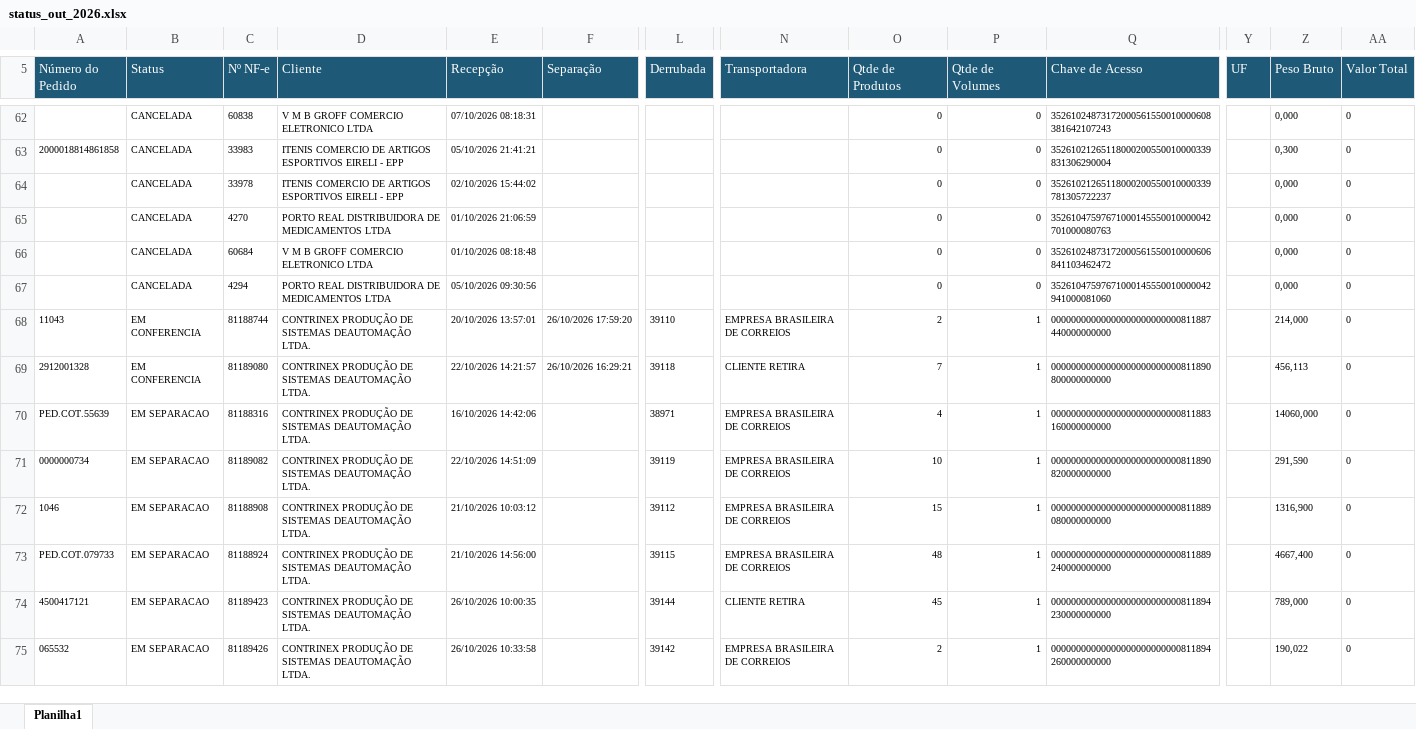
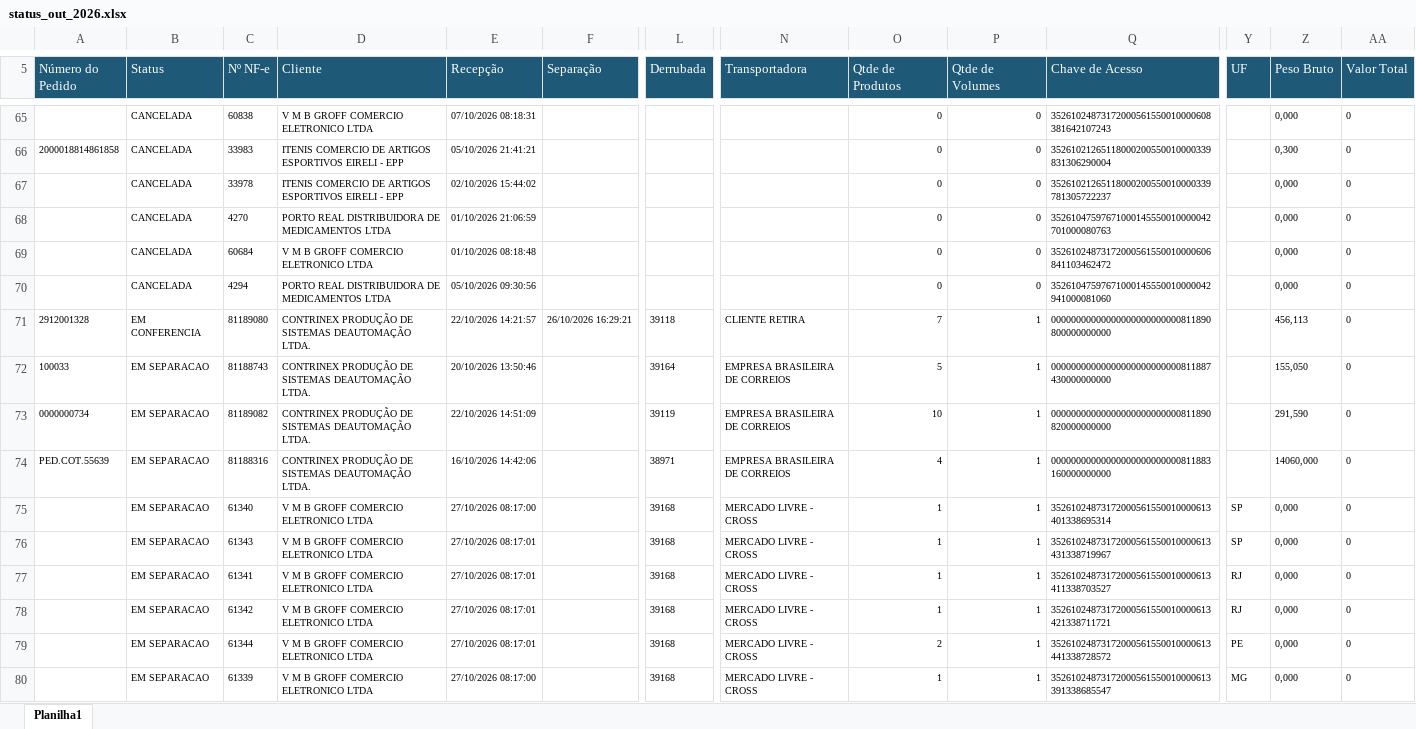
Before and after one commit to phdev2024/dashboard_operacao, an Excel workbook: data/status_saida/operacional/status_out_2026.xlsx, sheet Planilha1, drawn as a sheet; only a part is shown, gaps mark what is left out; the shorter side is filled out with more unchanged rows; values as stored, in another font and other column widths than the file's, no borders; removed rows and columns are numbered as before the commit, all else as after; rows hold the shown columns only; the diff covers the shown part only; the diff names each change by its address in the sheet, - before the commit and + after, or states it on an @@ line.

Commit message:
auto: atualiza base operacional via atalho

```diff
--- a/data/status_saida/operacional/status_out_2026.xlsx (sheet Planilha1)
+++ b/data/status_saida/operacional/status_out_2026.xlsx (sheet Planilha1)
-row 68: 11043 | EM CONFERENCIA | 81188744 | CONTRINEX PRODUÇÃO DE SISTEMAS DEAUTOMAÇÃO LTDA. | 20/10/2026 13:57:01 | 26/10/2026 17:59:20 | 39110 | EMPRESA BRASILEIRA DE CORREIOS | 2 | 1 | 00000000000000000000000000811887440000000000 |  | 214,000 | 0
-A72 (Número do Pedido): PED.COT.55639
+A72 (Número do Pedido): 100033
-C72 (Nº NF-e): 81188316
+C72 (Nº NF-e): 81188743
-E72 (Recepção): 16/10/2026 14:42:06
+E72 (Recepção): 20/10/2026 13:50:46
-L72 (Derrubada): 38971
+L72 (Derrubada): 39164
-O72 (Qtde de Produtos): 4
+O72 (Qtde de Produtos): 5
-Q72 (Chave de Acesso): 00000000000000000000000000811883160000000000
+Q72 (Chave de Acesso): 00000000000000000000000000811887430000000000
-Z72 (Peso Bruto): 14060,000
+Z72 (Peso Bruto): 155,050
-row 72: 1046 | EM SEPARACAO | 81188908 | CONTRINEX PRODUÇÃO DE SISTEMAS DEAUTOMAÇÃO LTDA. | 21/10/2026 10:03:12 |  | 39112 | EMPRESA BRASILEIRA DE CORREIOS | 15 | 1 | 00000000000000000000000000811889080000000000 |  | 1316,900 | 0
-A74 (Número do Pedido): PED.COT.079733
+A74 (Número do Pedido): PED.COT.55639
-C74 (Nº NF-e): 81188924
+C74 (Nº NF-e): 81188316
-E74 (Recepção): 21/10/2026 14:56:00
+E74 (Recepção): 16/10/2026 14:42:06
-L74 (Derrubada): 39115
+L74 (Derrubada): 38971
-O74 (Qtde de Produtos): 48
+O74 (Qtde de Produtos): 4
-Q74 (Chave de Acesso): 00000000000000000000000000811889240000000000
+Q74 (Chave de Acesso): 00000000000000000000000000811883160000000000
-Z74 (Peso Bruto): 4667,400
+Z74 (Peso Bruto): 14060,000
+row 75:  | EM SEPARACAO | 61340 | V M B GROFF COMERCIO ELETRONICO LTDA | 27/10/2026 08:17:00 |  | 39168 | MERCADO LIVRE - CROSS | 1 | 1 | 35261024873172000561550010000613401338695314 | SP | 0,000 | 0
+row 76:  | EM SEPARACAO | 61343 | V M B GROFF COMERCIO ELETRONICO LTDA | 27/10/2026 08:17:01 |  | 39168 | MERCADO LIVRE - CROSS | 1 | 1 | 35261024873172000561550010000613431338719967 | SP | 0,000 | 0
+row 77:  | EM SEPARACAO | 61341 | V M B GROFF COMERCIO ELETRONICO LTDA | 27/10/2026 08:17:01 |  | 39168 | MERCADO LIVRE - CROSS | 1 | 1 | 35261024873172000561550010000613411338703527 | RJ | 0,000 | 0
+row 78:  | EM SEPARACAO | 61342 | V M B GROFF COMERCIO ELETRONICO LTDA | 27/10/2026 08:17:01 |  | 39168 | MERCADO LIVRE - CROSS | 1 | 1 | 35261024873172000561550010000613421338711721 | RJ | 0,000 | 0
+row 79:  | EM SEPARACAO | 61344 | V M B GROFF COMERCIO ELETRONICO LTDA | 27/10/2026 08:17:01 |  | 39168 | MERCADO LIVRE - CROSS | 2 | 1 | 35261024873172000561550010000613441338728572 | PE | 0,000 | 0
+row 80:  | EM SEPARACAO | 61339 | V M B GROFF COMERCIO ELETRONICO LTDA | 27/10/2026 08:17:00 |  | 39168 | MERCADO LIVRE - CROSS | 1 | 1 | 35261024873172000561550010000613391338685547 | MG | 0,000 | 0
```
Also changed, not shown: 25 added rows, 1 removed row, 86 moved rows and 12 edited cells elsewhere in this sheet.
